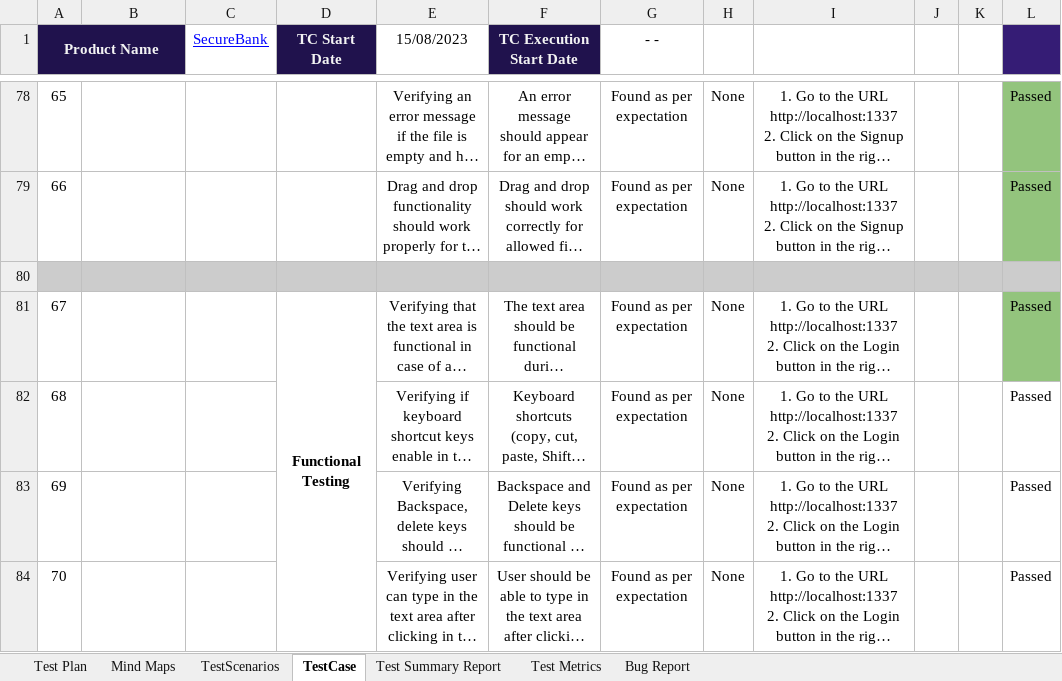
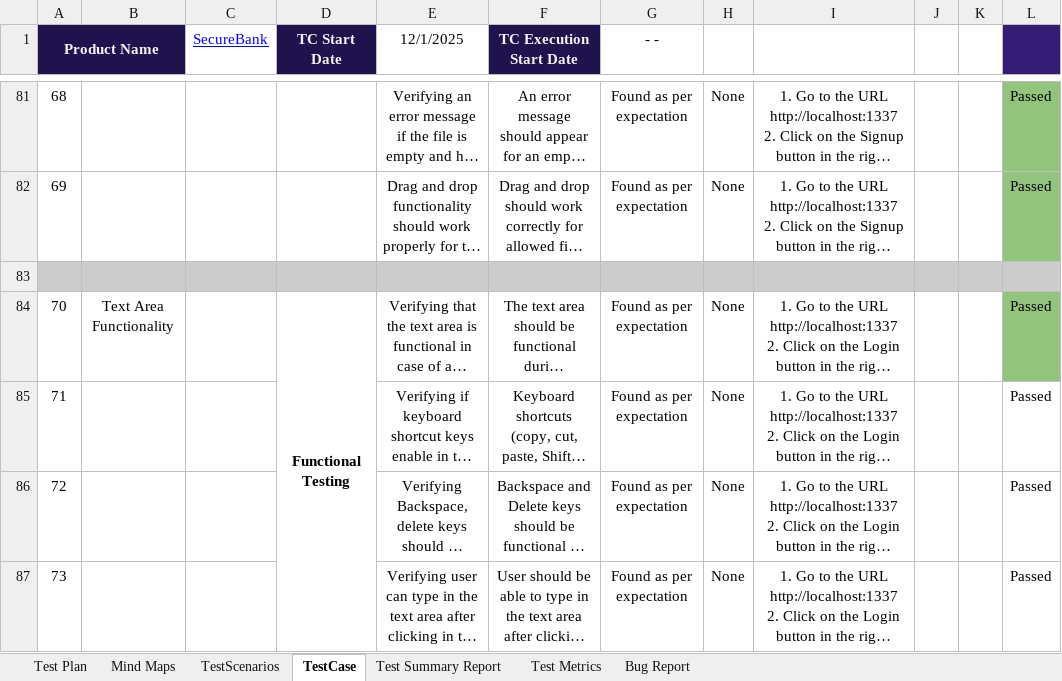
Before and after one commit to AdritaAlam/Manual-Testing-TestCaseWriting, an Excel workbook: Securebank_TestCase_Writing.xlsx, sheet TestCase, drawn as a sheet; only a part is shown, gaps mark what is left out; long unchanged cells end in …; values as stored, in another font and other column widths than the file's, no borders; charts and pictures and conditional formats not drawn; addresses are those after the commit; the diff covers the shown part only; the diff names each change by its address in the sheet, - before the commit and + after, or states it on an @@ line.

Commit message:
Test plan is modified

```diff
--- a/Securebank_TestCase_Writing.xlsx (sheet TestCase)
+++ b/Securebank_TestCase_Writing.xlsx (sheet TestCase)
-E1: 15/08/2023
+E1: 12/1/2025
@@ column A (Product Name) renumbered between rows 35 and 98 @@
-B84: (empty)
+B84: Text Area Functionality
```
Also changed, not shown: 3 added rows, 12 edited cells and cell formats elsewhere in this sheet, sheet Bug Report, sheet TestScenarios, sheet Test Summary Report, sheet Test Metrics, sheet Test Plan, formulas that keep their value, charts or pictures, 1 other file.
